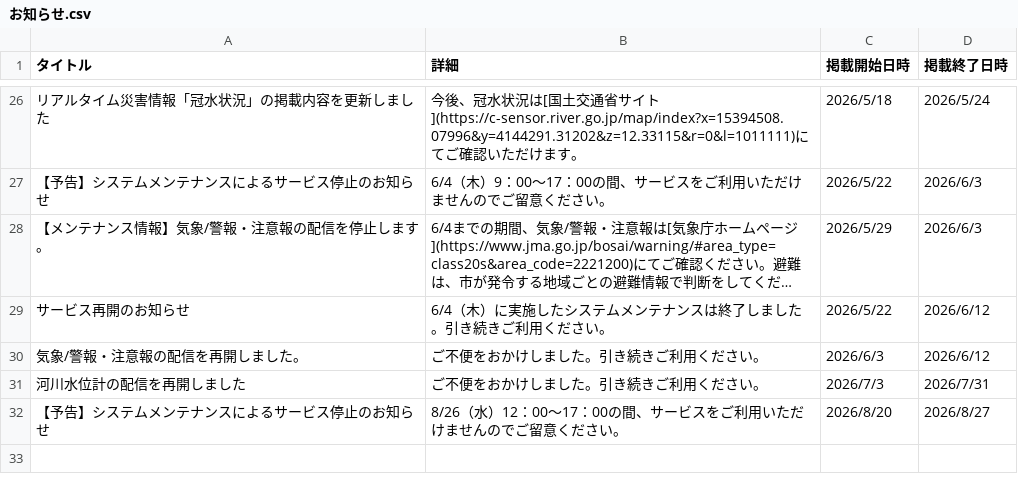
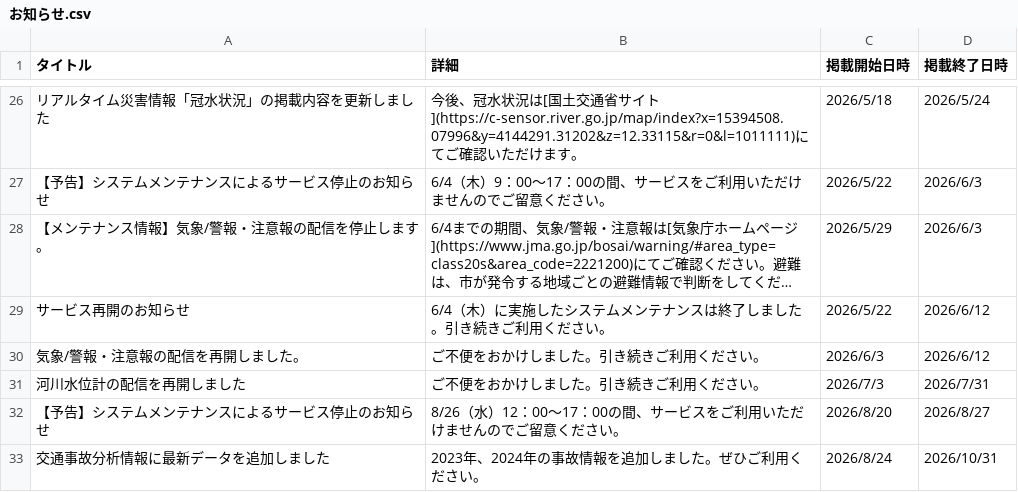
Before and after one commit to yaizu-city/app, a CSV file: お知らせ.csv, drawn as a sheet; only a part is shown, gaps mark what is left out; long unchanged cells end in …; the diff names each change by its address in the sheet, - before the commit and + after, or states it on an @@ line.

Commit message:
お知らせの更新

```diff
--- a/お知らせ.csv
+++ b/お知らせ.csv
+row 33: 交通事故分析情報に最新データを追加しました | 2023年、2024年の事故情報を追加しました。ぜひご利用ください。 | 2026/8/24 | 2026/10/31
```
